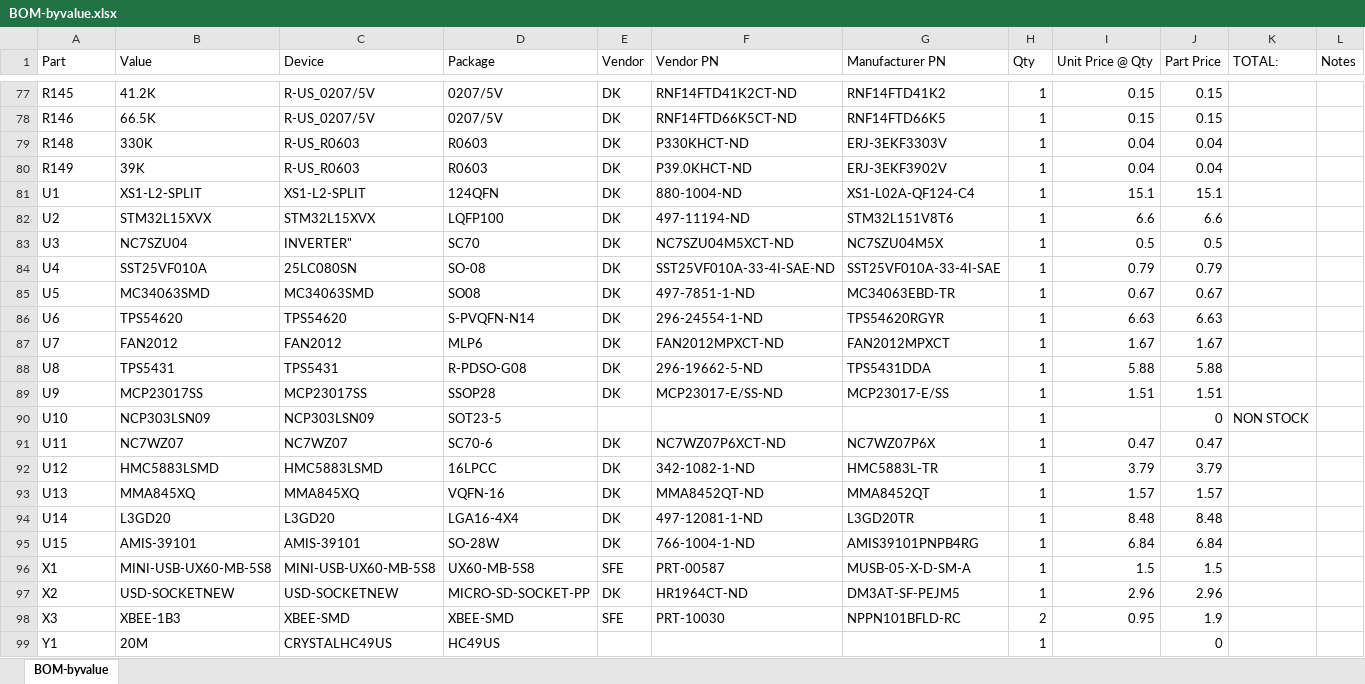
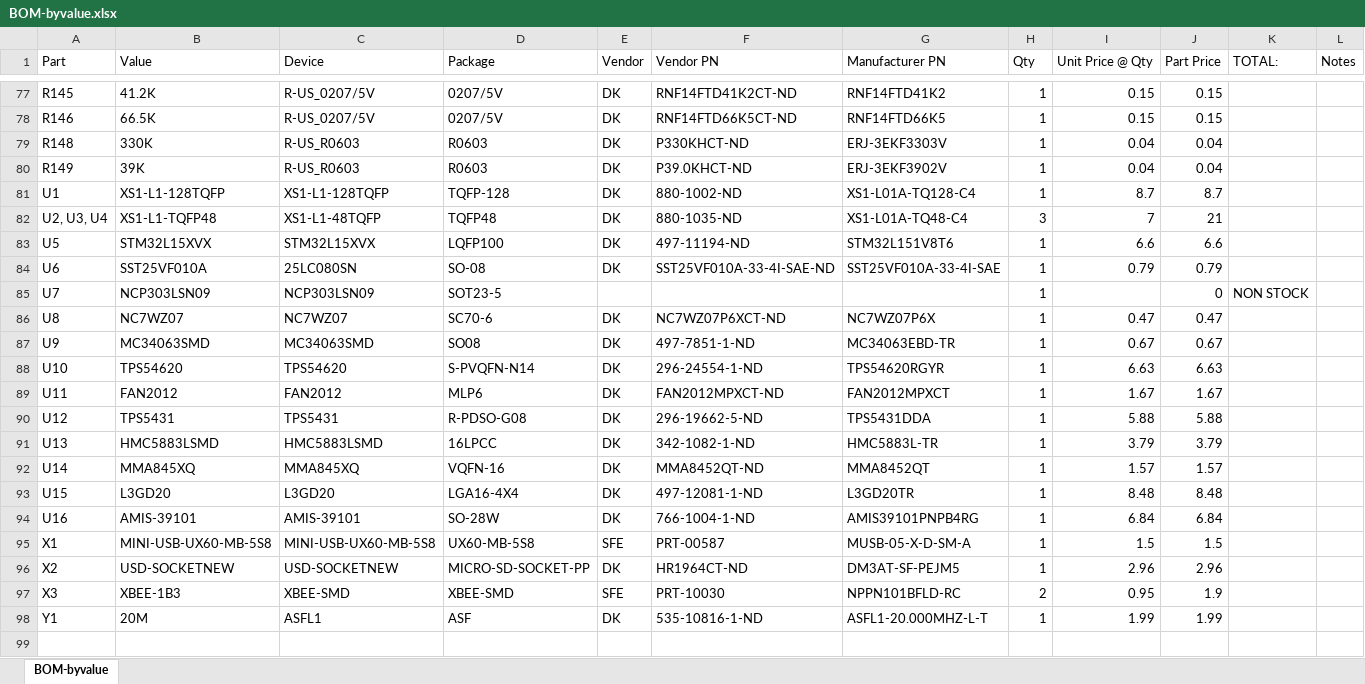
Before and after one commit to jbaker0428/Unified-Robotics-Development-Board, an Excel workbook: Documentation/BOM-byvalue.xlsx, sheet BOM-byvalue, drawn as a sheet; only a part is shown, gaps mark what is left out; values as stored, in another font and other column widths than the file's, no borders; removed rows and columns are numbered as before the commit, all else as after; the diff covers the shown part only; the diff names each change by its address in the sheet, - before the commit and + after, or states it on an @@ line.

Commit message:
Updated BOM with ICs changed in this branch.
Passives have not been kept track of, will generate a new BOM file for that later.

Signed-off-by: Joe Baker <jbaker0428@gmail.com>

```diff
--- a/Documentation/BOM-byvalue.xlsx (sheet BOM-byvalue)
+++ b/Documentation/BOM-byvalue.xlsx (sheet BOM-byvalue)
-B81 (Value): XS1-L2-SPLIT
+B81 (Value): XS1-L1-128TQFP
-C81 (Device): XS1-L2-SPLIT
+C81 (Device): XS1-L1-128TQFP
-D81 (Package): 124QFN
+D81 (Package): TQFP-128
-F81 (Vendor PN): 880-1004-ND
+F81 (Vendor PN): 880-1002-ND
-G81 (Manufacturer PN): XS1-L02A-QF124-C4
+G81 (Manufacturer PN): XS1-L01A-TQ128-C4
-I81 (Unit Price @ Qty): 15.1
+I81 (Unit Price @ Qty): 8.7
-J81 (Part Price): 15.1
+J81 (Part Price): 8.7
+row 82: U2, U3, U4 | XS1-L1-TQFP48 | XS1-L1-48TQFP | TQFP48 | DK | 880-1035-ND | XS1-L01A-TQ48-C4 | 3 | 7 | 21
-A83 (Part): U2
+A83 (Part): U5
-row 83: U3 | NC7SZU04 | INVERTER" | SC70 | DK | NC7SZU04M5XCT-ND | NC7SZU04M5X | 1 | 0.5 | 0.5
-A84 (Part): U4
+A84 (Part): U6
+row 85: U7 | NCP303LSN09 | NCP303LSN09 | SOT23-5 |  |  |  | 1 |  | 0 | NON STOCK
+row 86: U8 | NC7WZ07 | NC7WZ07 | SC70-6 | DK | NC7WZ07P6XCT-ND | NC7WZ07P6X | 1 | 0.47 | 0.47
-A87 (Part): U5
+A87 (Part): U9
-A88 (Part): U6
+A88 (Part): U10
-A89 (Part): U7
+A89 (Part): U11
-A90 (Part): U8
+A90 (Part): U12
-row 89: U9 | MCP23017SS | MCP23017SS | SSOP28 | DK | MCP23017-E/SS-ND | MCP23017-E/SS | 1 | 1.51 | 1.51
-row 90: U10 | NCP303LSN09 | NCP303LSN09 | SOT23-5 |  |  |  | 1 |  | 0 | NON STOCK
-row 91: U11 | NC7WZ07 | NC7WZ07 | SC70-6 | DK | NC7WZ07P6XCT-ND | NC7WZ07P6X | 1 | 0.47 | 0.47
-A91 (Part): U12
+A91 (Part): U13
-A92 (Part): U13
+A92 (Part): U14
-A93 (Part): U14
+A93 (Part): U15
-A94 (Part): U15
+A94 (Part): U16
-C98 (Device): CRYSTALHC49US
+C98 (Device): ASFL1
-D98 (Package): HC49US
+D98 (Package): ASF
-E98 (Vendor): (empty)
+E98 (Vendor): DK
-F98 (Vendor PN): (empty)
+F98 (Vendor PN): 535-10816-1-ND
-G98 (Manufacturer PN): (empty)
+G98 (Manufacturer PN): ASFL1-20.000MHZ-L-T
-I98 (Unit Price @ Qty): (empty)
+I98 (Unit Price @ Qty): 1.99
-J98 (Part Price): 0
+J98 (Part Price): 1.99
```
Also changed, not shown: 1 edited cell elsewhere in this sheet, formulas that keep their value.
